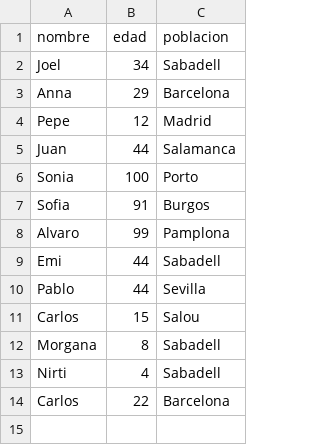
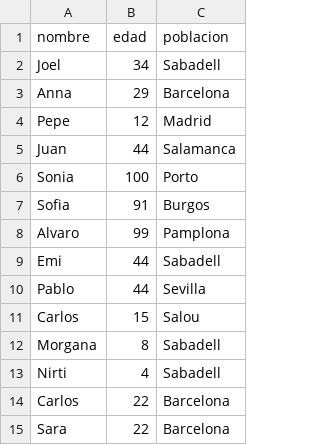
Before and after one commit to oathmind/curso-git-joel, a CSV file: datos.csv, drawn as a sheet.

Commit message:
Add Sara

```diff
--- a/datos.csv
+++ b/datos.csv
@@ -14 +14,2 @@ Nirti;4;Sabadell
 Carlos;22;Barcelona
+Sara;22;Barcelona
```
